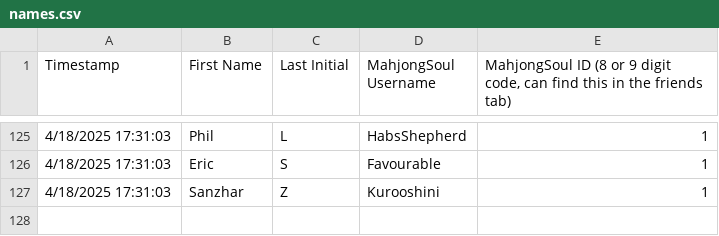
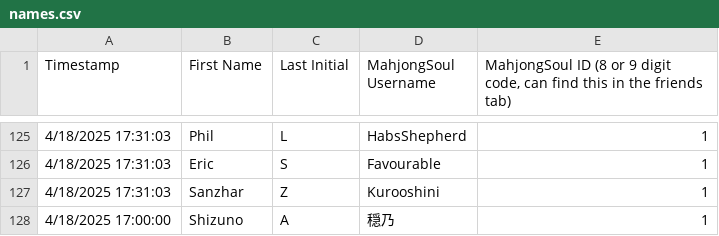
Before and after one commit to Redorangegamez/MJSTeamLeagueBot, a CSV file: names.csv, drawn as a sheet; only a part is shown, gaps mark what is left out.

Commit message:
Update names.csv

```diff
--- a/names.csv
+++ b/names.csv
@@ -127 +127,2 @@ Timestamp,First Name,Last Initial,MahjongSoul Username,"MahjongSoul ID (8 or 9 d
 4/18/2025 17:31:03,Sanzhar,Z,Kurooshini,1
+4/18/2025 17:00:00,Shizuno,A,穏乃,1
```
